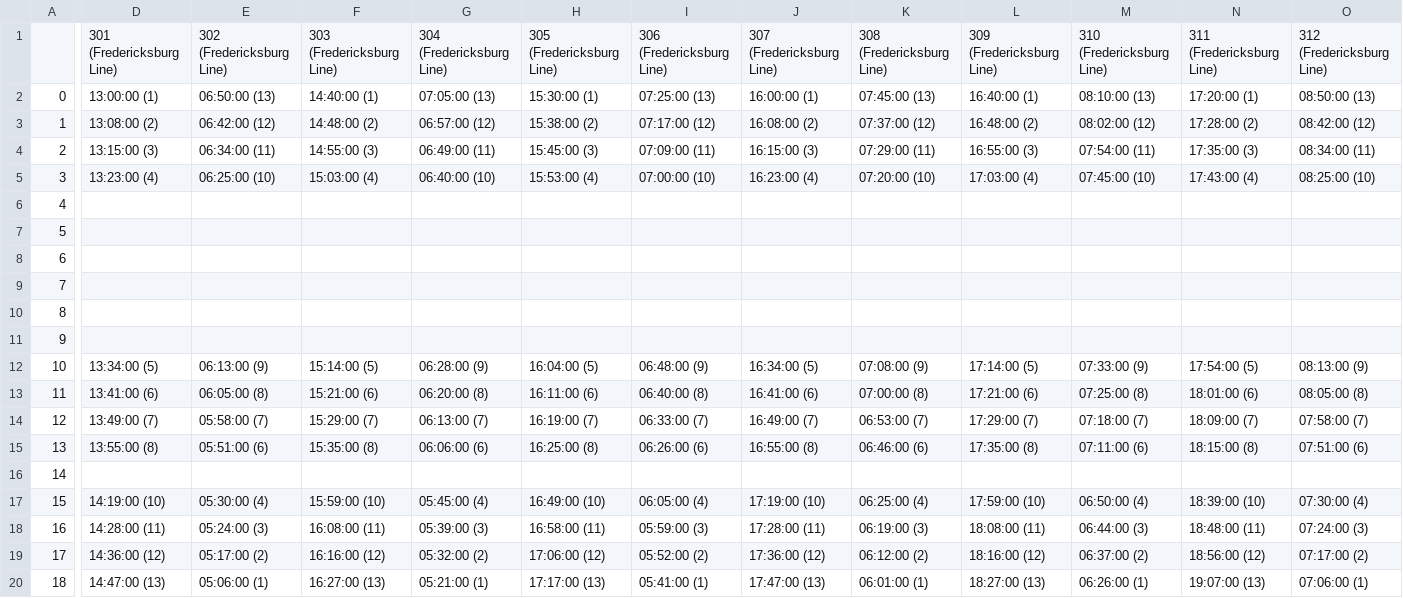
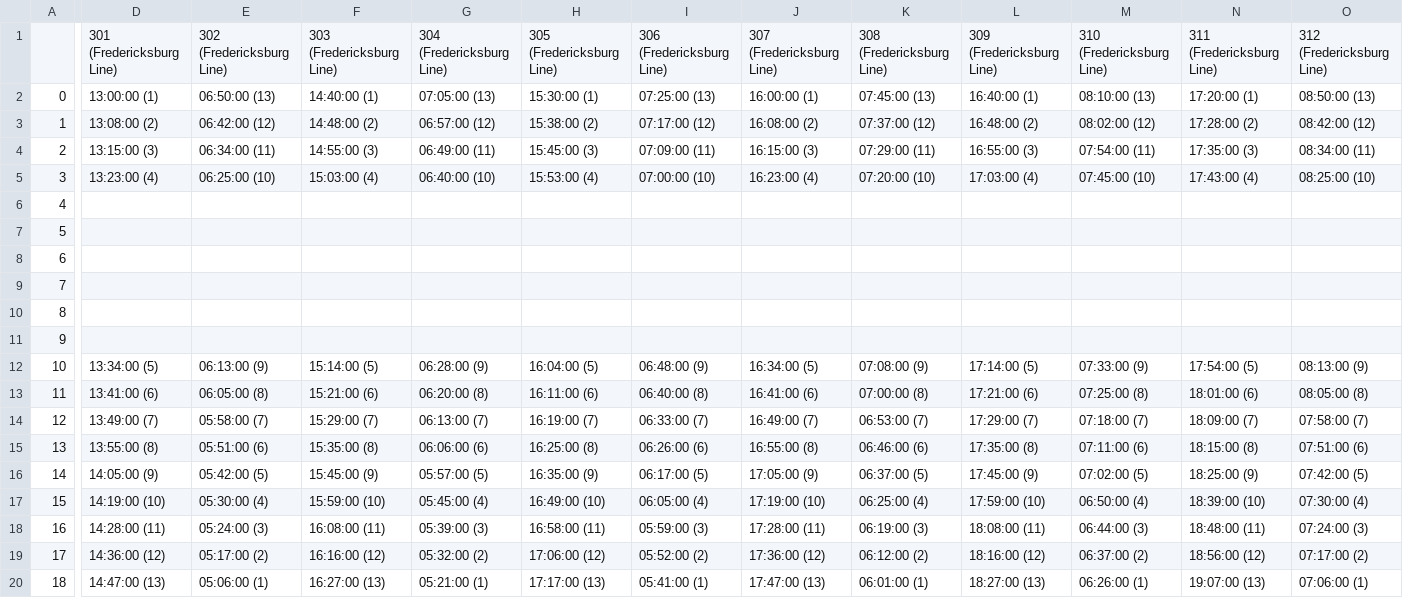
Before and after one commit to OkayKenji/Trains, a CSV file: csv/vre.csv, drawn as a sheet; only a part is shown, gaps mark what is left out; the diff covers the shown part only; the diff names each change by its address in the sheet, - before the commit and + after, or states it on an @@ line.

```diff
--- a/csv/vre.csv
+++ b/csv/vre.csv
-D16: (empty)
+D16: 14:05:00 (9)
-E16: (empty)
+E16: 05:42:00 (5)
-F16: (empty)
+F16: 15:45:00 (9)
-G16: (empty)
+G16: 05:57:00 (5)
-H16: (empty)
+H16: 16:35:00 (9)
-I16: (empty)
+I16: 06:17:00 (5)
-J16: (empty)
+J16: 17:05:00 (9)
-K16: (empty)
+K16: 06:37:00 (5)
-L16: (empty)
+L16: 17:45:00 (9)
-M16: (empty)
+M16: 07:02:00 (5)
-N16: (empty)
+N16: 18:25:00 (9)
-O16: (empty)
+O16: 07:42:00 (5)
```
Also changed, not shown: 3 edited cells elsewhere in this file, 1 other file.
